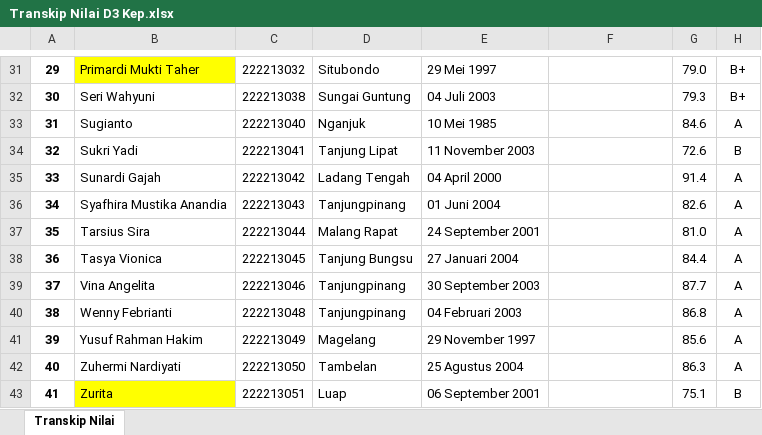
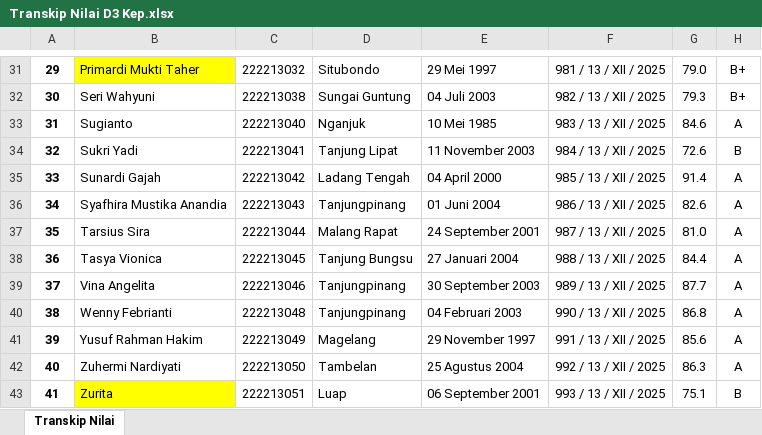
Before and after one commit to nandomardi23/transkip_nilai_2025, an Excel workbook: D3 Keperawatan/Transkip Nilai D3 Kep.xlsx, sheet Transkip Nilai, drawn as a sheet; only a part is shown, gaps mark what is left out; values as stored, in another font and other column widths than the file's, no borders; the diff covers the shown part only; the diff names each change by its address in the sheet, - before the commit and + after, or states it on an @@ line.

Commit message:
no transkip D3 Kep

```diff
--- a/D3 Keperawatan/Transkip Nilai D3 Kep.xlsx (sheet Transkip Nilai)
+++ b/D3 Keperawatan/Transkip Nilai D3 Kep.xlsx (sheet Transkip Nilai)
-F31: (empty)
+F31: 981 / 13 / XII / 2025
-F32: (empty)
+F32: 982 / 13 / XII / 2025
-F33: (empty)
+F33: 983 / 13 / XII / 2025
-F34: (empty)
+F34: 984 / 13 / XII / 2025
-F35: (empty)
+F35: 985 / 13 / XII / 2025
-F36: (empty)
+F36: 986 / 13 / XII / 2025
-F37: (empty)
+F37: 987 / 13 / XII / 2025
-F38: (empty)
+F38: 988 / 13 / XII / 2025
-F39: (empty)
+F39: 989 / 13 / XII / 2025
-F40: (empty)
+F40: 990 / 13 / XII / 2025
-F41: (empty)
+F41: 991 / 13 / XII / 2025
-F42: (empty)
+F42: 992 / 13 / XII / 2025
-F43: (empty)
+F43: 993 / 13 / XII / 2025
```
Also changed, not shown: 28 edited cells elsewhere in this sheet.
